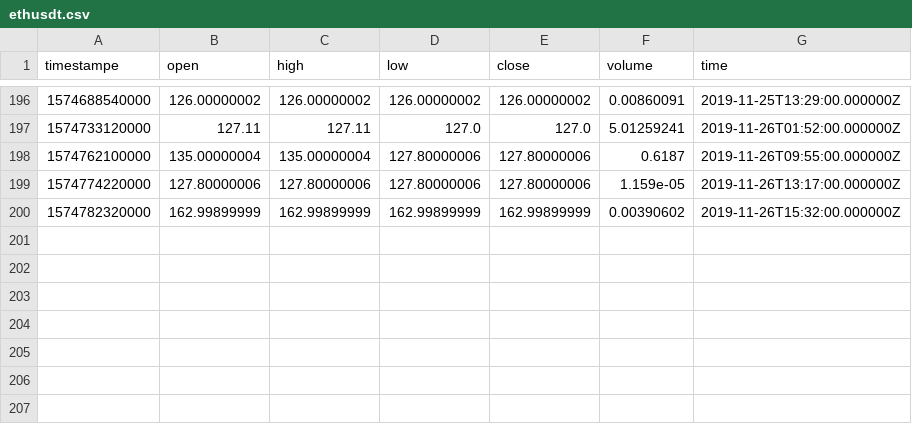
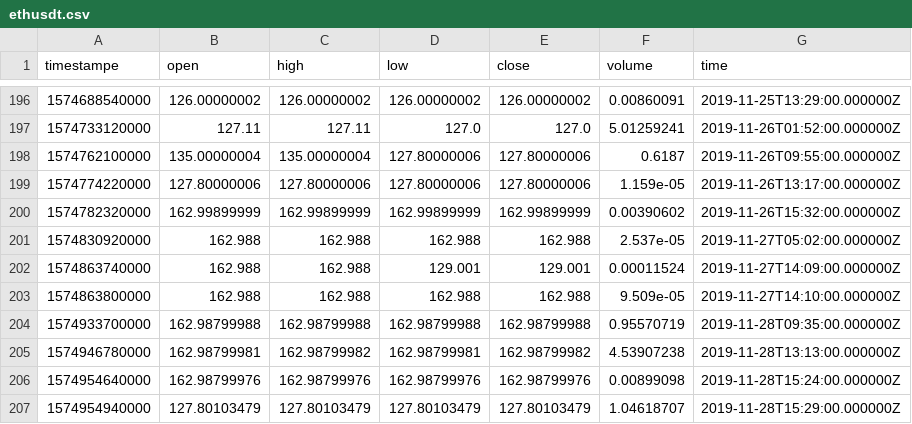
Before and after one commit to RandomEstimate/DataCollector, a CSV file: upbit/ethusdt.csv, drawn as a sheet; only a part is shown, gaps mark what is left out; the diff names each change by its address in the sheet, - before the commit and + after, or states it on an @@ line.

```diff
--- a/upbit/ethusdt.csv
+++ b/upbit/ethusdt.csv
+row 201: 1574830920000 | 162.988 | 162.988 | 162.988 | 162.988 | 2.537e-05 | 2019-11-27T05:02:00.000000Z
+row 202: 1574863740000 | 162.988 | 162.988 | 129.001 | 129.001 | 0.00011524 | 2019-11-27T14:09:00.000000Z
+row 203: 1574863800000 | 162.988 | 162.988 | 162.988 | 162.988 | 9.509e-05 | 2019-11-27T14:10:00.000000Z
+row 204: 1574933700000 | 162.98799988 | 162.98799988 | 162.98799988 | 162.98799988 | 0.95570719 | 2019-11-28T09:35:00.000000Z
+row 205: 1574946780000 | 162.98799981 | 162.98799982 | 162.98799981 | 162.98799982 | 4.53907238 | 2019-11-28T13:13:00.000000Z
+row 206: 1574954640000 | 162.98799976 | 162.98799976 | 162.98799976 | 162.98799976 | 0.00899098 | 2019-11-28T15:24:00.000000Z
+row 207: 1574954940000 | 127.80103479 | 127.80103479 | 127.80103479 | 127.80103479 | 1.04618707 | 2019-11-28T15:29:00.000000Z
```
Also changed, not shown: 30 other files.
